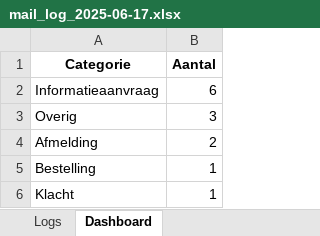
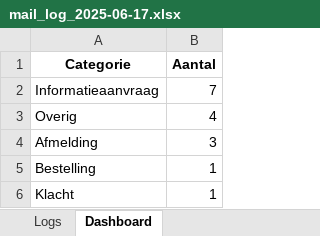
Before and after one commit to MailMind-app/streamlit-dashboard, an Excel workbook: logs/mail_log_2025-06-17.xlsx, sheet Dashboard, drawn as a sheet; values as stored, in another font and other column widths than the file's, no borders; charts and pictures not drawn; the diff names each change by its address in the sheet, - before the commit and + after, or states it on an @@ line.

```diff
--- a/logs/mail_log_2025-06-17.xlsx (sheet Dashboard)
+++ b/logs/mail_log_2025-06-17.xlsx (sheet Dashboard)
-B2 (Aantal): 6
+B2 (Aantal): 7
-B3 (Aantal): 3
+B3 (Aantal): 4
-B4 (Aantal): 2
+B4 (Aantal): 3
```
Also changed, not shown: sheet Logs.
